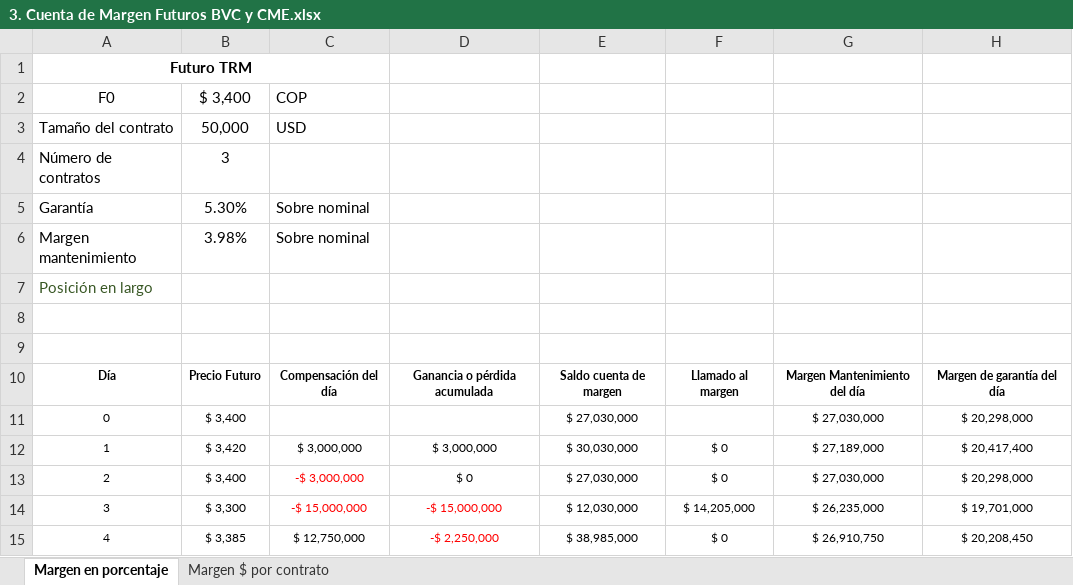
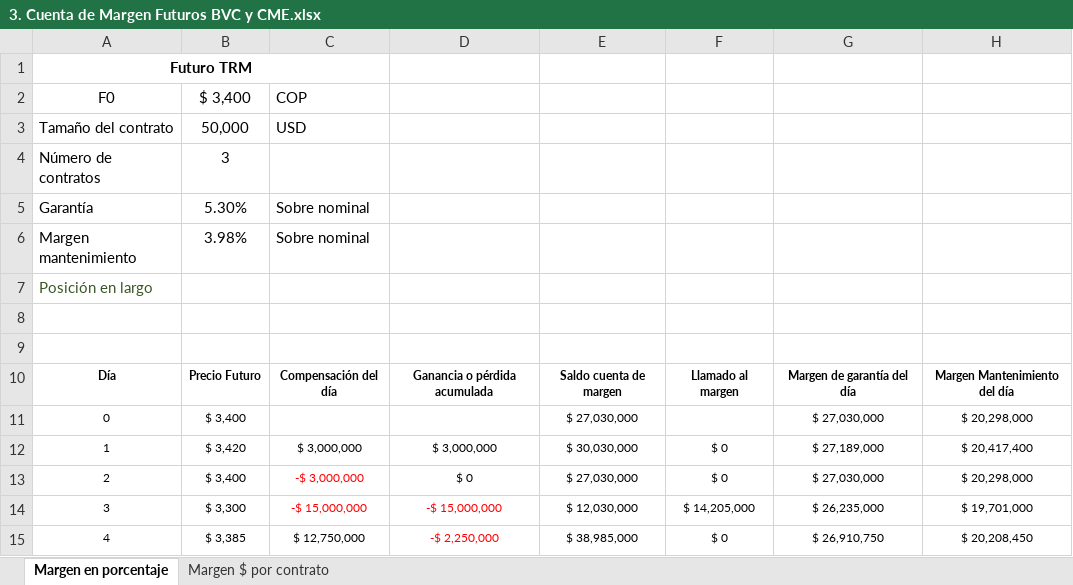
Before and after one commit to migueljimenezg/cursos, an Excel workbook: _downloads/e4b6f84e3db730360c0cc4cfef27c19f/3. Cuenta de Margen Futuros BVC y CME.xlsx, sheet Margen en porcentaje, drawn as a sheet; values as stored, in another font and other column widths than the file's, no borders; the diff names each change by its address in the sheet, - before the commit and + after, or states it on an @@ line.

Commit message:
08 octubre de 2020 v2

```diff
--- a/_downloads/e4b6f84e3db730360c0cc4cfef27c19f/3. Cuenta de Margen Futuros BVC y CME.xlsx (sheet Margen en porcentaje)
+++ b/_downloads/e4b6f84e3db730360c0cc4cfef27c19f/3. Cuenta de Margen Futuros BVC y CME.xlsx (sheet Margen en porcentaje)
-G10: Margen Mantenimiento del día
+G10: Margen de garantía del día
-H10: Margen de garantía del día
+H10: Margen Mantenimiento del día
```
